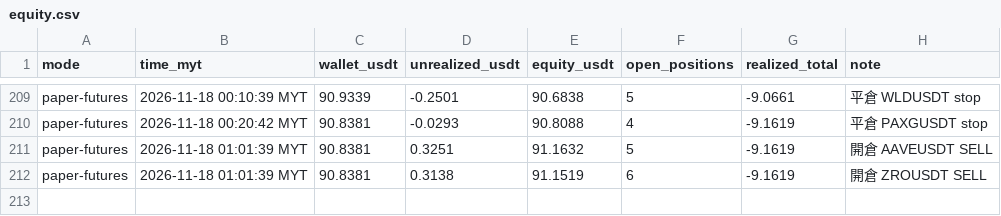
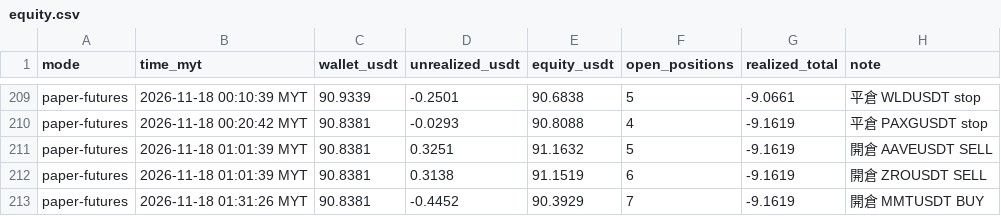
Before and after one commit to allenzeng060-lgtm/trade-dashboard, a CSV file: data/ledgers/trading-journal/futures_hf15m/equity.csv, drawn as a sheet; only a part is shown, gaps mark what is left out; the diff names each change by its address in the sheet, - before the commit and + after, or states it on an @@ line.

```diff
--- a/data/ledgers/trading-journal/futures_hf15m/equity.csv
+++ b/data/ledgers/trading-journal/futures_hf15m/equity.csv
+row 213: paper-futures | 2026-11-18 01:31:26 MYT | 90.8381 | -0.4452 | 90.3929 | 7 | -9.1619 | 開倉 MMTUSDT BUY
```
Also changed, not shown: 19 other files.
